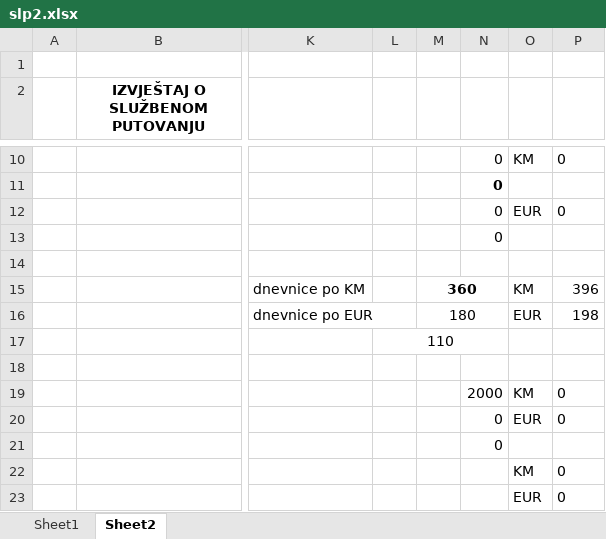
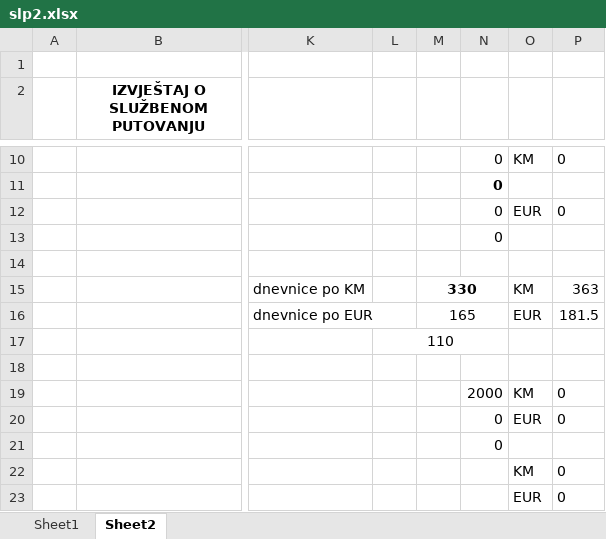
Before and after one commit to nedretb/apoteke-app, an Excel workbook: CORE/files/excel/slp2.xlsx, sheet Sheet2, drawn as a sheet; only a part is shown, gaps mark what is left out; values as stored, in another font and other column widths than the file's, no borders; the diff names each change by its address in the sheet, - before the commit and + after, or states it on an @@ line.

```diff
--- a/CORE/files/excel/slp2.xlsx (sheet Sheet2)
+++ b/CORE/files/excel/slp2.xlsx (sheet Sheet2)
-M15: 360
+M15: 330
-P15: 396
+P15: 363
-M16: 180
+M16: 165
-P16: 198
+P16: 181.5
```
Also changed, not shown: sheet Sheet1, 2 other files.
